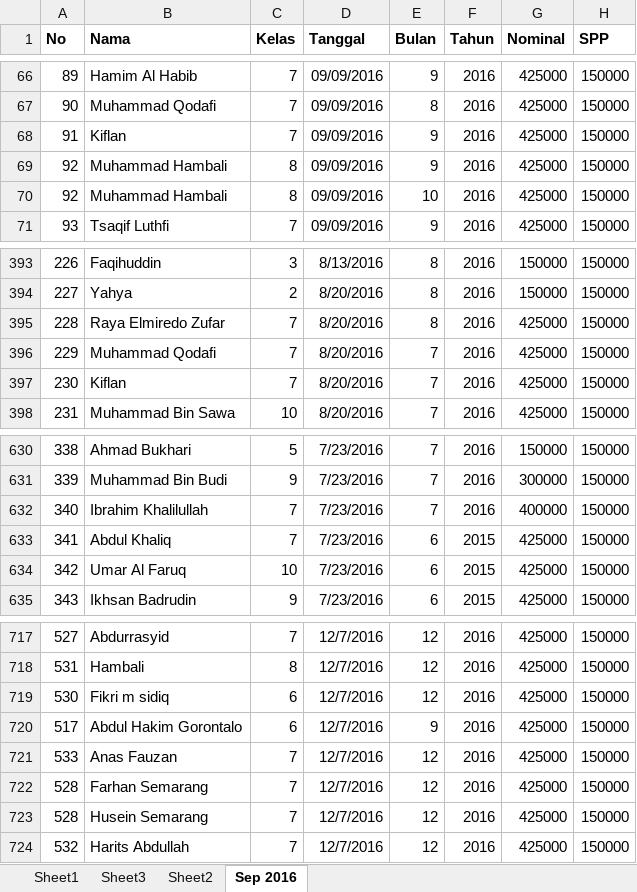
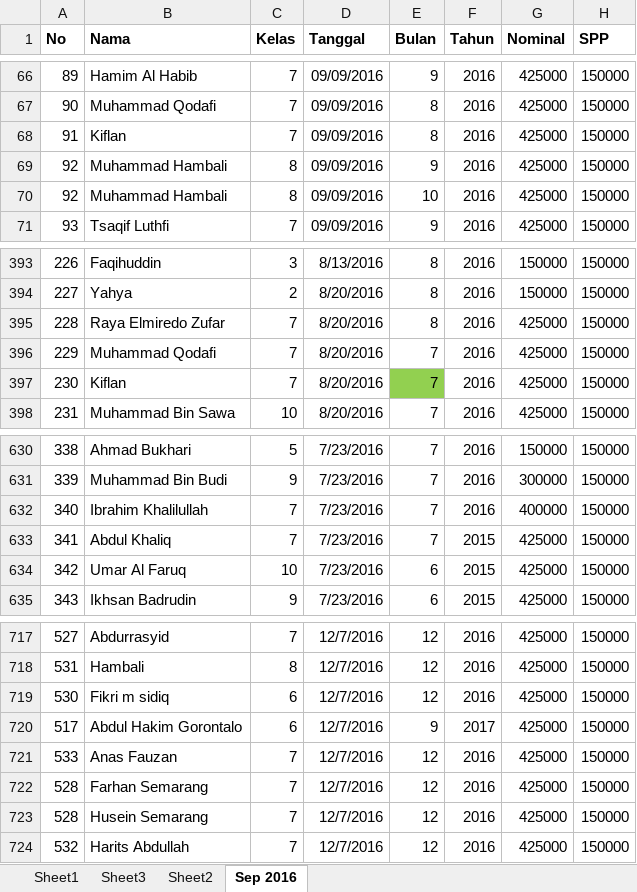
Before and after one commit to bagusprasojo/mds, an Excel workbook: PenerimaanSPP.xlsx, sheet Sep 2016, drawn as a sheet; only a part is shown, gaps mark what is left out; values as stored, in another font and other column widths than the file's, no borders; the diff covers the shown part only; the diff names each change by its address in the sheet, - before the commit and + after, or states it on an @@ line.

```diff
--- a/PenerimaanSPP.xlsx (sheet Sep 2016)
+++ b/PenerimaanSPP.xlsx (sheet Sep 2016)
-E68 (Bulan): 9
+E68 (Bulan): 8
-E397 fill: none
+E397 fill: #92D050
-E633 (Bulan): 6
+E633 (Bulan): 7
-F720 (Tahun): 2016
+F720 (Tahun): 2017
```
Also changed, not shown: 34 added rows, 34 removed rows, 13 edited cells and cell formats elsewhere in this sheet.
